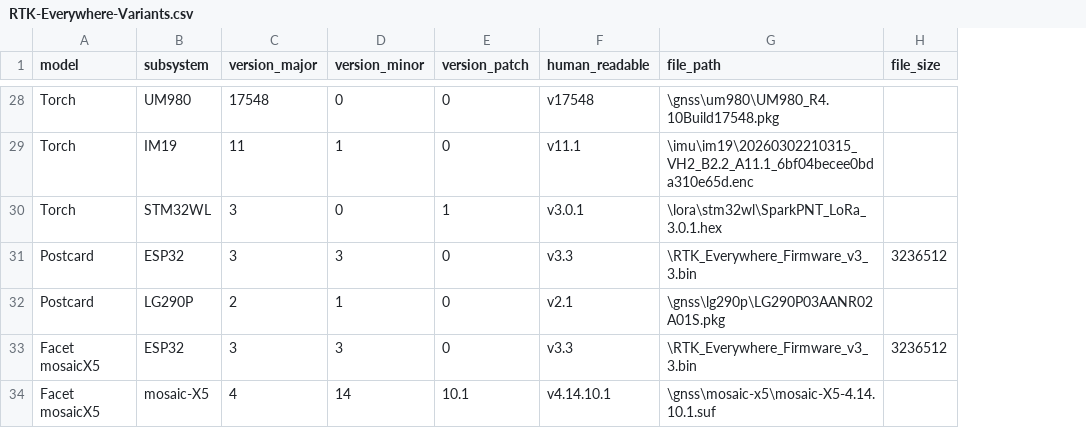
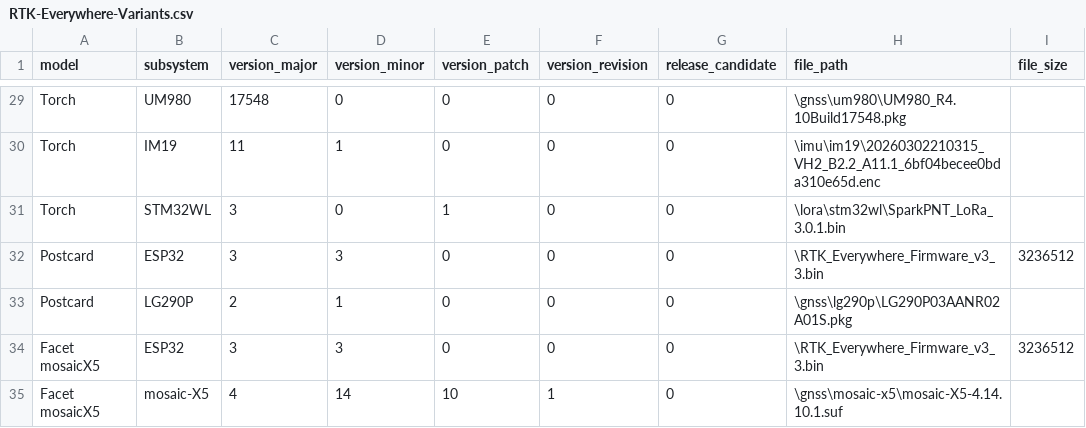
Before and after one commit to sparkfun/SparkFun_RTK_Everywhere_Firmware_Binaries, a CSV file: RTK-Everywhere-Variants.csv, drawn as a sheet; only a part is shown, gaps mark what is left out; removed rows and columns are numbered as before the commit, all else as after; the diff covers the shown part only; the diff names each change by its address in the sheet, - before the commit and + after, or states it on an @@ line.

```diff
--- a/RTK-Everywhere-Variants.csv
+++ b/RTK-Everywhere-Variants.csv
-column F (human_readable), rows 28-34: v17548 | v11.1 | v3.0.1 | v3.3 | v2.1 | v3.3 | v4.14.10.1
+column F (version_revision), rows 29-35: 0 | 0 | 0 | 0 | 0 | 0 | 1
+column G (release_candidate), rows 29-35: all 0
-H31 (file_path): \lora\stm32wl\SparkPNT_LoRa_3.0.1.hex
+H31 (file_path): \lora\stm32wl\SparkPNT_LoRa_3.0.1.bin
-E35 (version_patch): 10.1
+E35 (version_patch): 10
```
Also changed, not shown: 1 added row and 14 edited cells elsewhere in this file, 3 other files.
